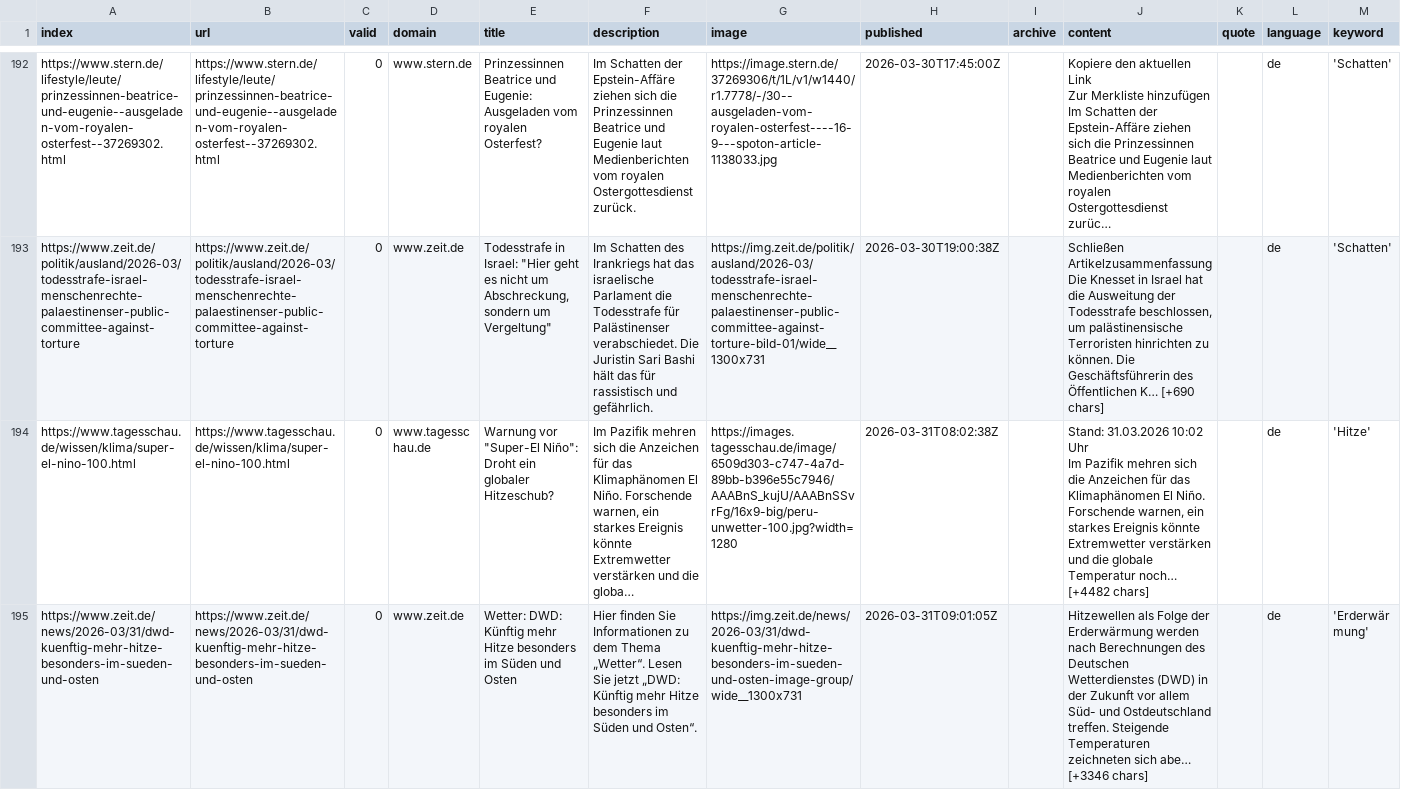
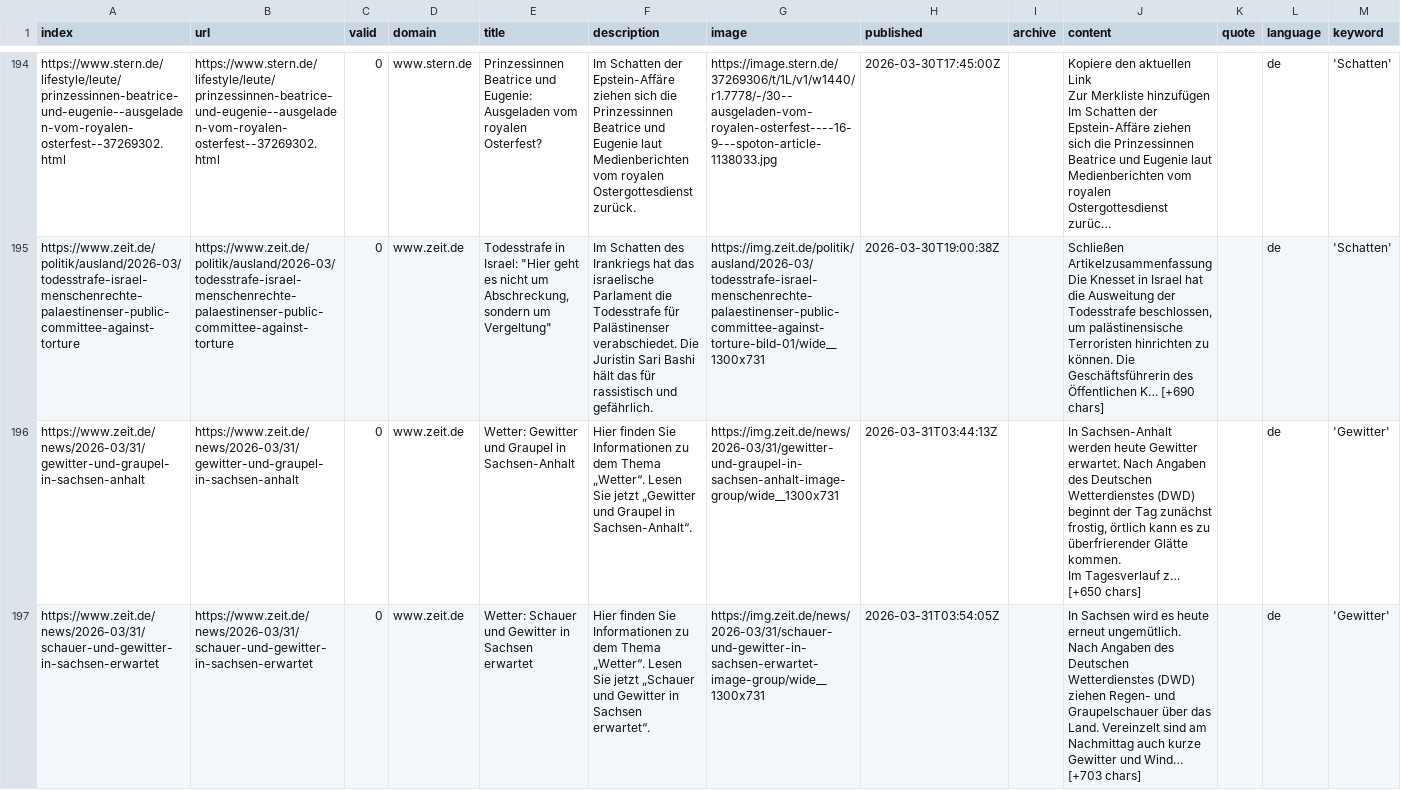
Before and after one commit to PhGeo-Word-Harvest/IceCreamIsComing, a CSV file: csv/news_2026_03.csv, drawn as a sheet; only a part is shown, gaps mark what is left out; the shorter side is filled out with more unchanged rows; long unchanged cells end in …; ↵ is a line break in a cell; the diff covers the shown part only; the diff names each change by its address in the sheet, - before the commit and + after, or states it on an @@ line.

```diff
--- a/csv/news_2026_03.csv
+++ b/csv/news_2026_03.csv
+row 196: https://www.zeit.de/news/2026-03/31/gewitter-und-graupel-in-sachsen-anhalt | https://www.zeit.de/news/2026-03/31/gewitter-und-graupel-in-sachsen-anhalt | 0 | www.zeit.de | Wetter: Gewitter und Graupel in Sachsen-Anhalt | Hier finden Sie Informationen zu dem Thema „Wetter“. Lesen Sie jetzt „Gewitter und Graupel in Sachsen-Anhalt“. | https://img.zeit.de/news/2026-03/31/gewitter-und-graupel-in-sachsen-anhalt-image-group/wide__1300x731 | 2026-03-31T03:44:13Z |  | In Sachsen-Anhalt werden heute Gewitter erwartet. Nach Angaben des Deutschen Wetterdienstes (DWD) beginnt der Tag zunächst frostig, örtlich kann es zu überfrierender Glätte kommen. ↵ Im Tagesverlauf z… [+650 chars] |  | de | 'Gewitter'
+row 197: https://www.zeit.de/news/2026-03/31/schauer-und-gewitter-in-sachsen-erwartet | https://www.zeit.de/news/2026-03/31/schauer-und-gewitter-in-sachsen-erwartet | 0 | www.zeit.de | Wetter: Schauer und Gewitter in Sachsen erwartet | Hier finden Sie Informationen zu dem Thema „Wetter“. Lesen Sie jetzt „Schauer und Gewitter in Sachsen erwartet“. | https://img.zeit.de/news/2026-03/31/schauer-und-gewitter-in-sachsen-erwartet-image-group/wide__1300x731 | 2026-03-31T03:54:05Z |  | In Sachsen wird es heute erneut ungemütlich. Nach Angaben des Deutschen Wetterdienstes (DWD) ziehen Regen- und Graupelschauer über das Land. Vereinzelt sind am Nachmittag auch kurze Gewitter und Wind… [+703 chars] |  | de | 'Gewitter'
```
Also changed, not shown: 3 added rows elsewhere in this file, csv/news_2026_04.csv, keywords.csv.
